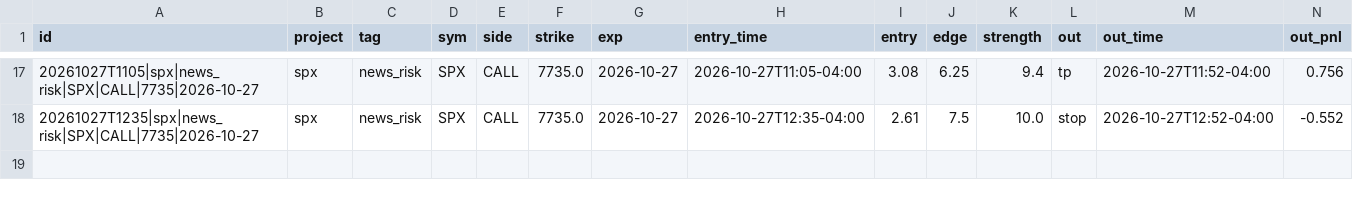
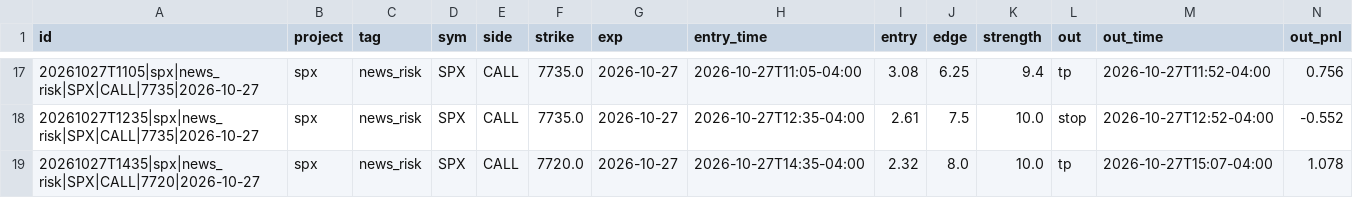
Before and after one commit to anwaralnayri1411-source/spx-bot, a CSV file: blocked_shadow_log.csv, drawn as a sheet; only a part is shown, gaps mark what is left out; rows hold the shown columns only; the diff names each change by its address in the sheet, - before the commit and + after, or states it on an @@ line.

Commit message:
blocked shadow log

```diff
--- a/blocked_shadow_log.csv
+++ b/blocked_shadow_log.csv
+row 19: 20261027T1435|spx|news_risk|SPX|CALL|7720|2026-10-27 | spx | news_risk | SPX | CALL | 7720.0 | 2026-10-27 | 2026-10-27T14:35-04:00 | 2.32 | 8.0 | 10.0 | tp | 2026-10-27T15:07-04:00 | 1.078
```
Also changed, not shown: 2 other files.
